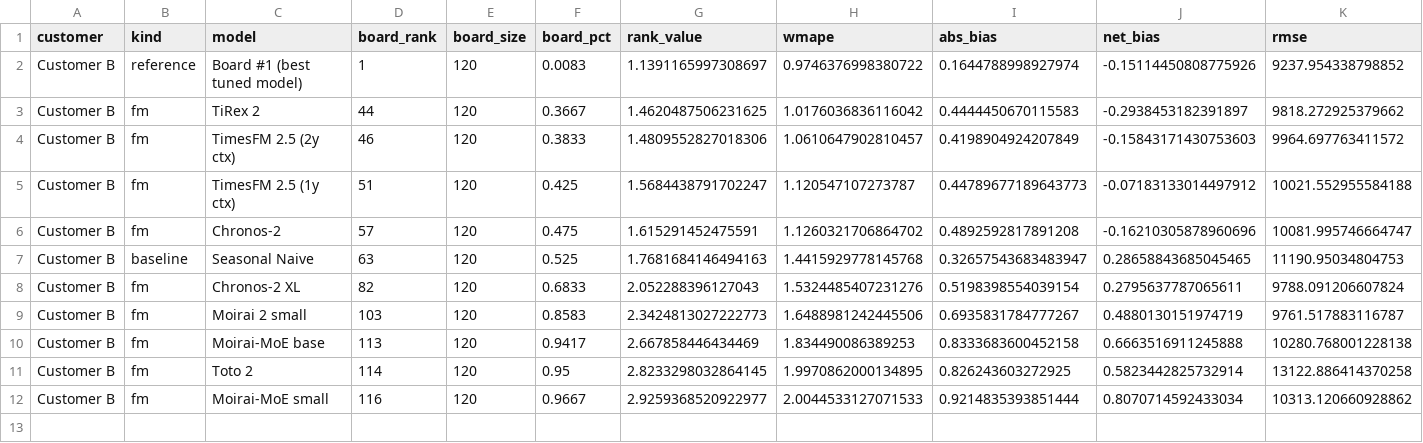
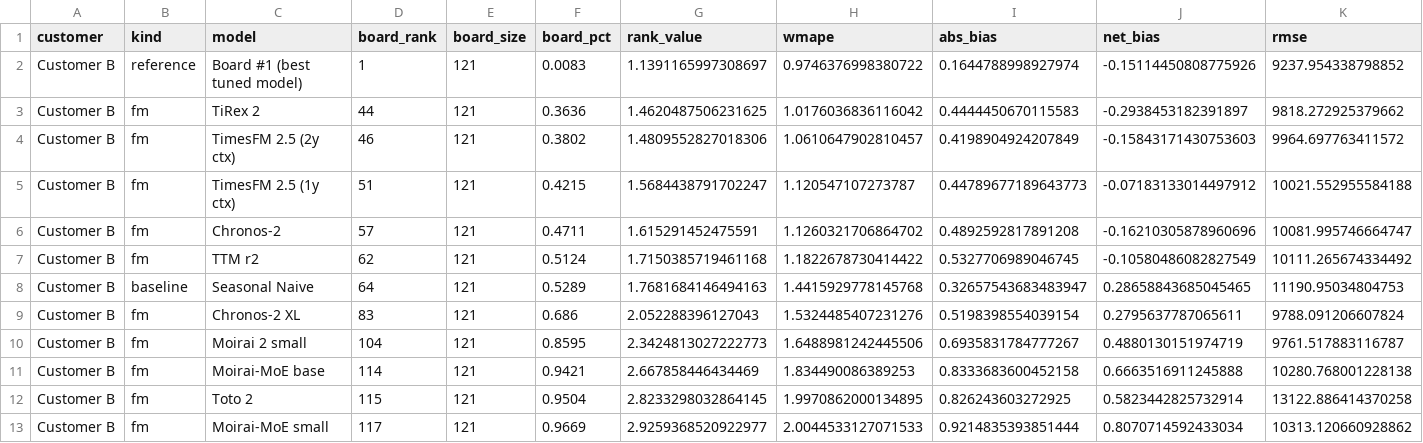
Before and after one commit to Daybreak-Labs/FoundationModelBenchmark, a CSV file: data/scorecards/customer_b.csv, drawn as a sheet; only a part is shown; addresses are those after the commit; rows hold the shown columns only; the diff names each change by its address in the sheet, - before the commit and + after, or states it on an @@ line.

```diff
--- a/data/scorecards/customer_b.csv
+++ b/data/scorecards/customer_b.csv
-E2:E6 (board_size): 120
+E2:E6 (board_size): 121
-F3 (board_pct): 0.3667
+F3 (board_pct): 0.3636
-F4 (board_pct): 0.3833
+F4 (board_pct): 0.3802
-F5 (board_pct): 0.425
+F5 (board_pct): 0.4215
-F6 (board_pct): 0.475
+F6 (board_pct): 0.4711
+row 7: Customer B | fm | TTM r2 | 62 | 121 | 0.5124 | 1.7150385719461168 | 1.1822678730414422 | 0.5327706989046745 | -0.10580486082827549 | 10111.265674334492
-D8 (board_rank): 63
+D8 (board_rank): 64
-E8:E13 (board_size): 120
+E8:E13 (board_size): 121
-F8 (board_pct): 0.525
+F8 (board_pct): 0.5289
-D9 (board_rank): 82
+D9 (board_rank): 83
-F9 (board_pct): 0.6833
+F9 (board_pct): 0.686
-D10 (board_rank): 103
+D10 (board_rank): 104
-F10 (board_pct): 0.8583
+F10 (board_pct): 0.8595
-D11 (board_rank): 113
+D11 (board_rank): 114
-F11 (board_pct): 0.9417
+F11 (board_pct): 0.9421
-D12 (board_rank): 114
+D12 (board_rank): 115
-F12 (board_pct): 0.95
+F12 (board_pct): 0.9504
-D13 (board_rank): 116
+D13 (board_rank): 117
-F13 (board_pct): 0.9667
+F13 (board_pct): 0.9669
```
Also changed, not shown: data/cross_customer.csv, data/scorecards/customer_e.csv, 3 other files.
